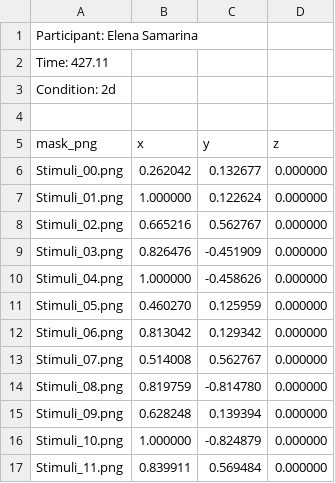
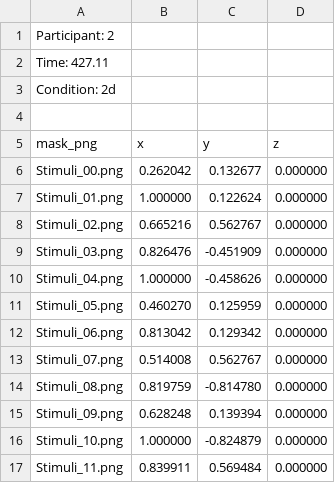
Before and after one commit to Noxh2909/3D-inverse-MDS, a CSV file: final_results/E.S/2d/E.S_20260208_181105.csv, drawn as a sheet.

```diff
--- a/final_results/E.S/2d/E.S_20260208_181105.csv
+++ b/final_results/E.S/2d/E.S_20260208_181105.csv
@@ -1,2 +1,2 @@
-Participant: Elena Samarina
+Participant: 2
 Time: 427.11
```
Also changed, not shown: final_results/C.C/2d/C.C_20260207_151512.csv, final_results/C.C/3d/C.C_20260207_151320.csv, 3 other files.
